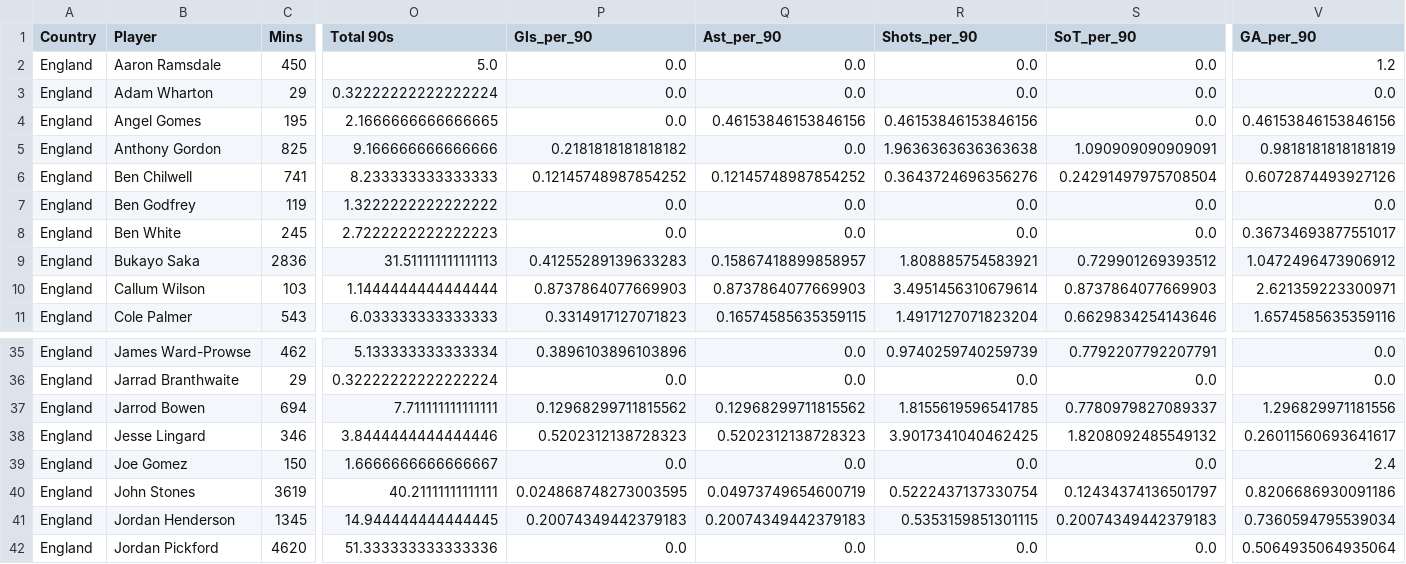
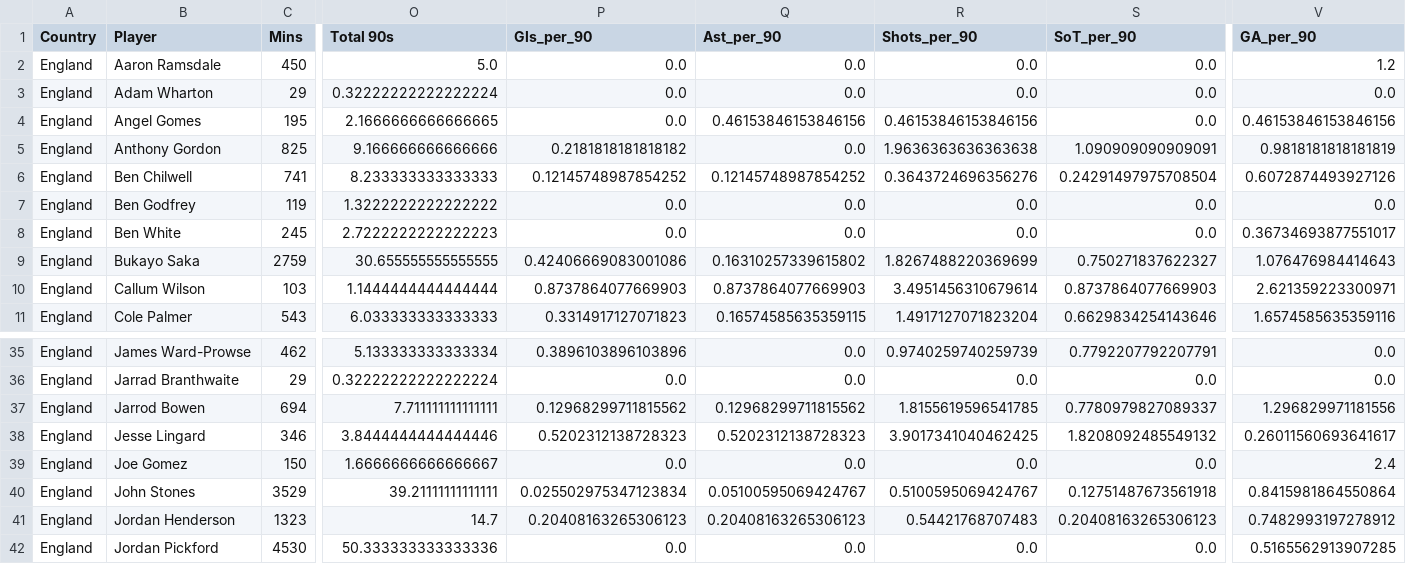
Before and after one commit to nicholaskim1004/World-Cup-Fantasy-Predictor, a CSV file: Data/cleaned_player_data/cleaned_England.csv, drawn as a sheet; only a part is shown, gaps mark what is left out; the diff covers the shown part only; the diff names each change by its address in the sheet, - before the commit and + after, or states it on an @@ line.

```diff
--- a/Data/cleaned_player_data/cleaned_England.csv
+++ b/Data/cleaned_player_data/cleaned_England.csv
-C9 (Mins): 2836
+C9 (Mins): 2759
-O9 (Total 90s): 31.511111111111113
+O9 (Total 90s): 30.655555555555555
-P9 (Gls_per_90): 0.41255289139633283
+P9 (Gls_per_90): 0.42406669083001086
-Q9 (Ast_per_90): 0.15867418899858957
+Q9 (Ast_per_90): 0.16310257339615802
-R9 (Shots_per_90): 1.808885754583921
+R9 (Shots_per_90): 1.8267488220369699
-S9 (SoT_per_90): 0.729901269393512
+S9 (SoT_per_90): 0.750271837622327
-V9 (GA_per_90): 1.0472496473906912
+V9 (GA_per_90): 1.076476984414643
-C40 (Mins): 3619
+C40 (Mins): 3529
-O40 (Total 90s): 40.21111111111111
+O40 (Total 90s): 39.21111111111111
-P40 (Gls_per_90): 0.024868748273003595
+P40 (Gls_per_90): 0.025502975347123834
-Q40 (Ast_per_90): 0.04973749654600719
+Q40 (Ast_per_90): 0.05100595069424767
-R40 (Shots_per_90): 0.5222437137330754
+R40 (Shots_per_90): 0.5100595069424767
-S40 (SoT_per_90): 0.12434374136501797
+S40 (SoT_per_90): 0.12751487673561918
-V40 (GA_per_90): 0.8206686930091186
+V40 (GA_per_90): 0.8415981864550864
-C41 (Mins): 1345
+C41 (Mins): 1323
-O41 (Total 90s): 14.944444444444445
+O41 (Total 90s): 14.7
-P41 (Gls_per_90): 0.20074349442379183
+P41 (Gls_per_90): 0.20408163265306123
-Q41 (Ast_per_90): 0.20074349442379183
+Q41 (Ast_per_90): 0.20408163265306123
-R41 (Shots_per_90): 0.5353159851301115
+R41 (Shots_per_90): 0.54421768707483
-S41 (SoT_per_90): 0.20074349442379183
+S41 (SoT_per_90): 0.20408163265306123
-V41 (GA_per_90): 0.7360594795539034
+V41 (GA_per_90): 0.7482993197278912
-C42 (Mins): 4620
+C42 (Mins): 4530
-O42 (Total 90s): 51.333333333333336
+O42 (Total 90s): 50.333333333333336
-V42 (GA_per_90): 0.5064935064935064
+V42 (GA_per_90): 0.5165562913907285
```
Also changed, not shown: 98 edited cells elsewhere in this file, Data/cleaned_player_data/cleaned_Colombia.csv, Data/cleaned_player_data/cleaned_Germany.csv, 6 other files.
